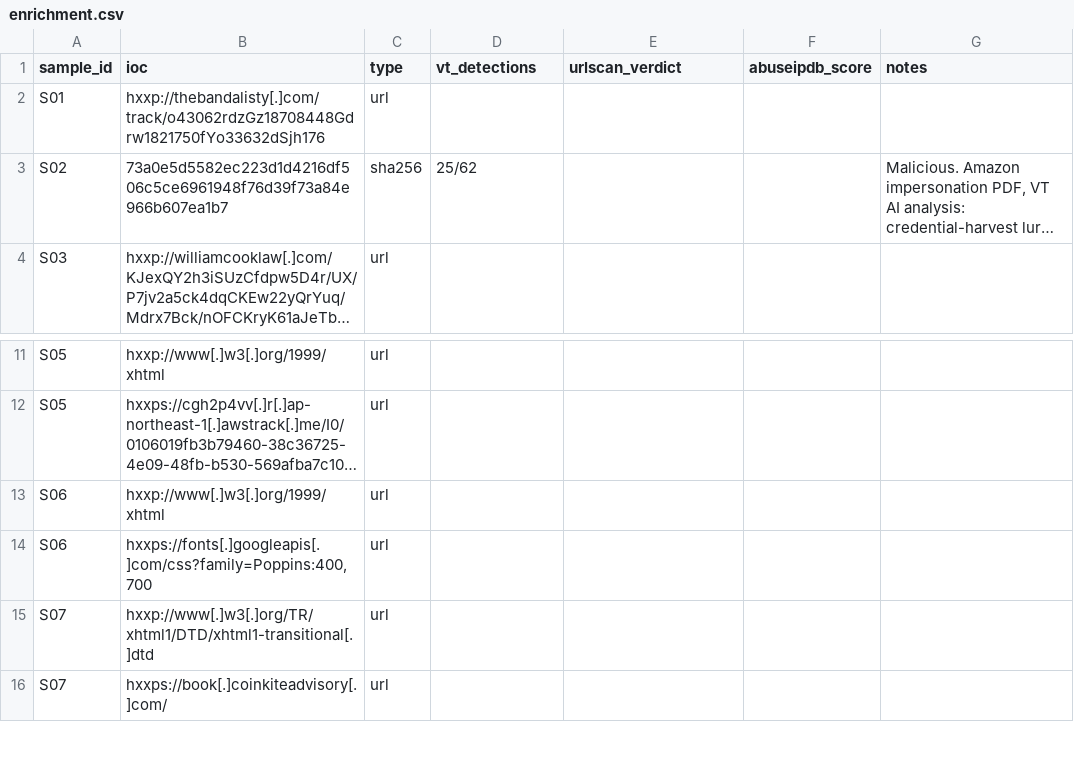
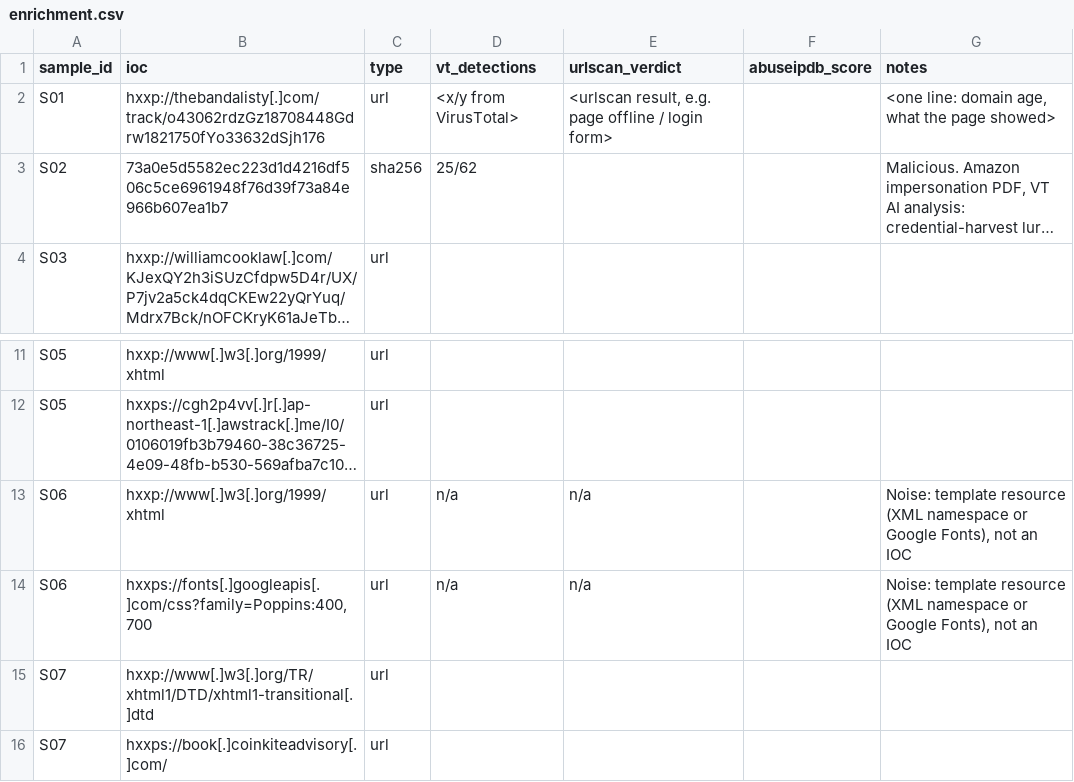
Before and after one commit to ssandeepraghav/phishing-triage-lab, a CSV file: output/enrichment.csv, drawn as a sheet; only a part is shown, gaps mark what is left out; long unchanged cells end in …; the diff names each change by its address in the sheet, - before the commit and + after, or states it on an @@ line.

Commit message:
Add URL enrichment for S01 and tag template noise in S06

```diff
--- a/output/enrichment.csv
+++ b/output/enrichment.csv
-D2 (vt_detections): (empty)
+D2 (vt_detections): <x/y from VirusTotal>
-E2 (urlscan_verdict): (empty)
+E2 (urlscan_verdict): <urlscan result, e.g. page offline / login form>
-G2 (notes): (empty)
+G2 (notes): <one line: domain age, what the page showed>
-D13:D14 (vt_detections): (empty)
+D13:D14 (vt_detections): n/a
-E13:E14 (urlscan_verdict): (empty)
+E13:E14 (urlscan_verdict): n/a
-G13:G14 (notes): (empty)
+G13:G14 (notes): Noise: template resource (XML namespace or Google Fonts), not an IOC
```
